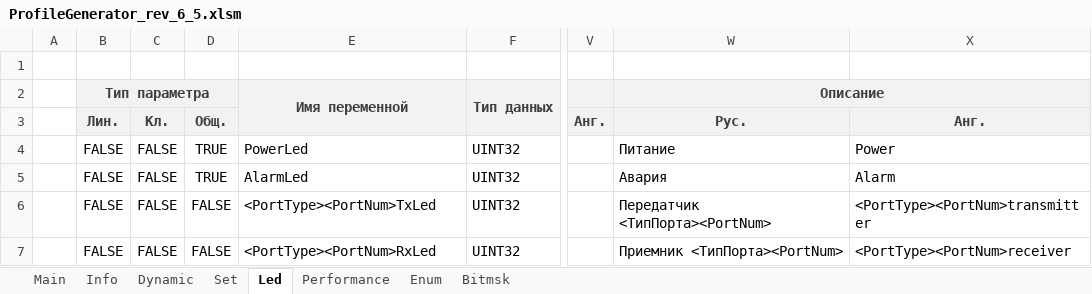
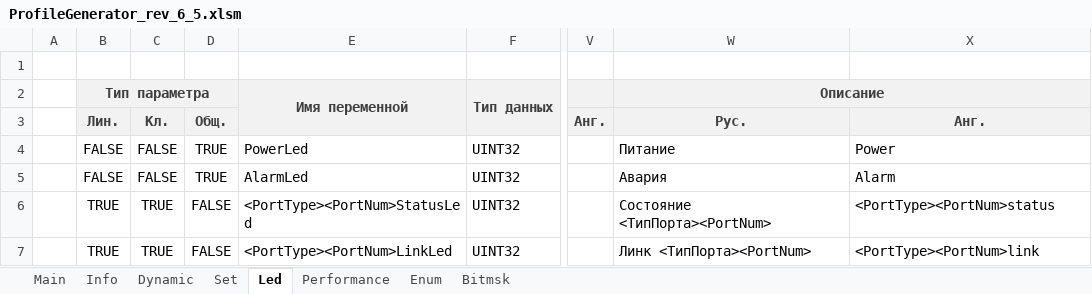
Before and after one commit to dmgzv/adm10_mcu_app, an Excel workbook: Sources/ProfileADM/ProfileGenerator_rev_6_5.xlsm, sheet Led, drawn as a sheet; only a part is shown, gaps mark what is left out; values as stored, in another font and other column widths than the file's, no borders; charts and pictures and conditional formats not drawn; the diff names each change by its address in the sheet, - before the commit and + after, or states it on an @@ line.

```diff
--- a/Sources/ProfileADM/ProfileGenerator_rev_6_5.xlsm (sheet Led)
+++ b/Sources/ProfileADM/ProfileGenerator_rev_6_5.xlsm (sheet Led)
-B6:B7 (Тип параметра): FALSE
+B6:B7 (Тип параметра): TRUE
-C6:C7: FALSE
+C6:C7: TRUE
-E6 (Имя переменной): <PortType><PortNum>TxLed
+E6 (Имя переменной): <PortType><PortNum>StatusLed
-W6 (Описание): Передатчик <ТипПорта><PortNum>
+W6 (Описание): Состояние <ТипПорта><PortNum>
-X6: <PortType><PortNum>transmitter
+X6: <PortType><PortNum>status
-E7 (Имя переменной): <PortType><PortNum>RxLed
+E7 (Имя переменной): <PortType><PortNum>LinkLed
-W7 (Описание): Приемник <ТипПорта><PortNum>
+W7 (Описание): Линк <ТипПорта><PortNum>
-X7: <PortType><PortNum>receiver
+X7: <PortType><PortNum>link
```
Also changed, not shown: sheet Main, sheet Set, charts or pictures, 51 other files.
